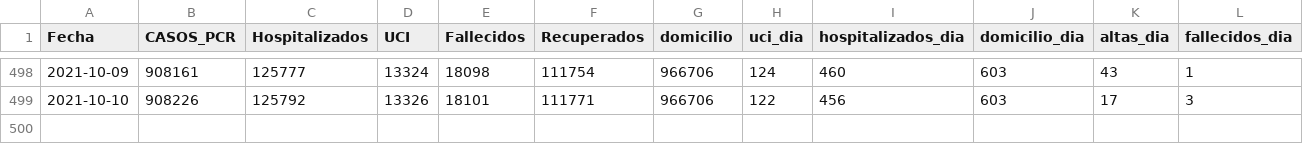
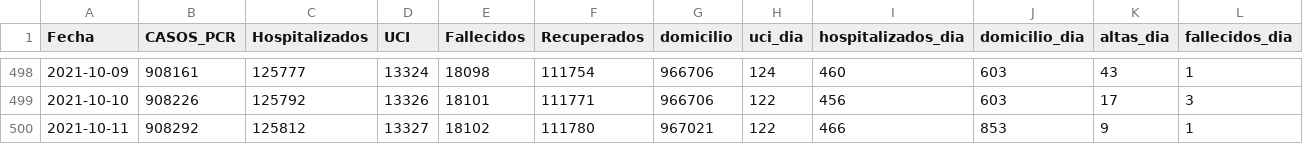
Before and after one commit to escovid19data/Covid19-Madrid, a CSV file: covidia-cam/madrid-series.csv, drawn as a sheet; only a part is shown, gaps mark what is left out; rows hold the shown columns only; the diff names each change by its address in the sheet, - before the commit and + after, or states it on an @@ line.

```diff
--- a/covidia-cam/madrid-series.csv
+++ b/covidia-cam/madrid-series.csv
+row 500: 2021-10-11 | 908292 | 125812 | 13327 | 18102 | 111780 | 967021 | 122 | 466 | 853 | 9 | 1
```
Also changed, not shown: covidia-cam/madrid-pcr.csv, 1 other file.
